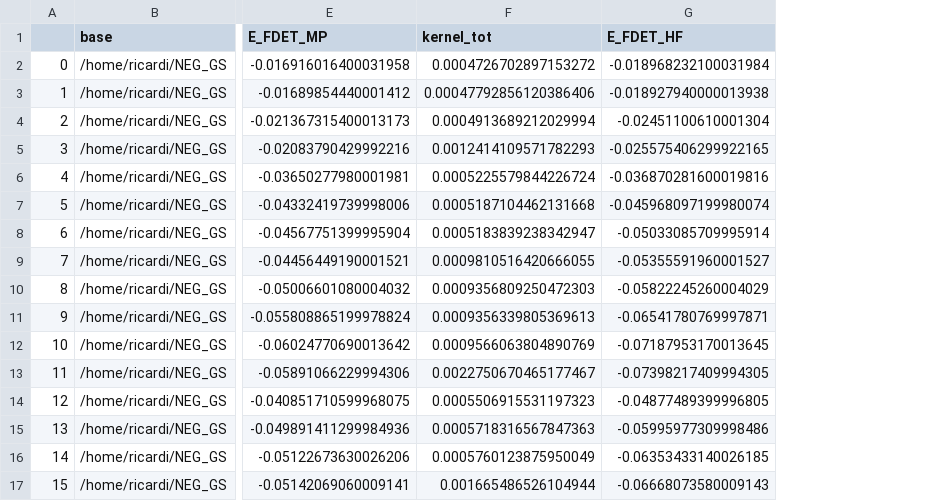
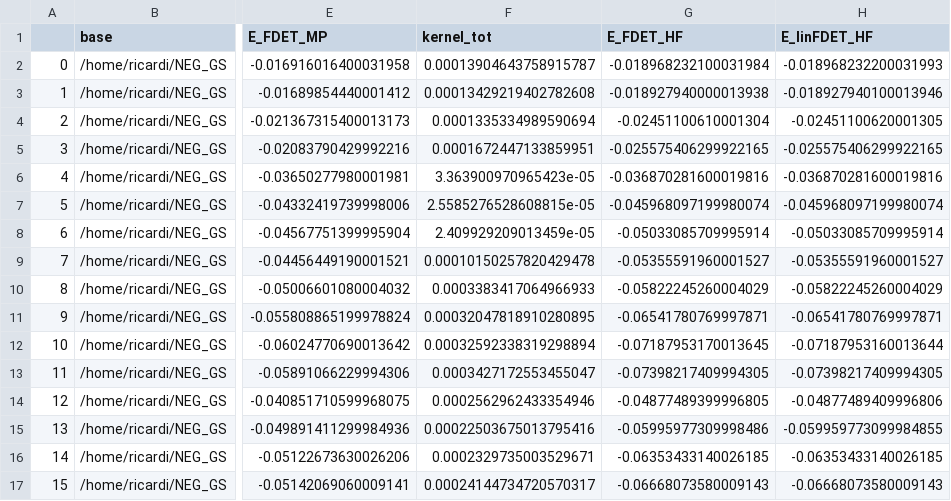
Before and after one commit to NicoRicardi/GS_analysis, a CSV file: results_en.csv, drawn as a sheet; only a part is shown, gaps mark what is left out; the diff names each change by its address in the sheet, - before the commit and + after, or states it on an @@ line.

Commit message:
updated kernel values, SI file

```diff
--- a/results_en.csv
+++ b/results_en.csv
+column H (E_linFDET_HF), rows 2-17: -0.018968232200031993 | -0.018927940100013946 | -0.02451100620001305 | -0.025575406299922165 | -0.036870281600019816 | -0.045968097199980074 | -0.05033085709995914 | -0.05355591960001527 | -0.05822245260004029 | -0.06541780769997871 | -0.07187953160013644 | -0.07398217409994305 | -0.04877489409996806 | -0.059959773099984855 | -0.06353433140026185 | -0.06668073580009143
-F2 (kernel_tot): 0.0004726702897153272
+F2 (kernel_tot): 0.00013904643758915787
-F3 (kernel_tot): 0.00047792856120386406
+F3 (kernel_tot): 0.00013429219402782608
-F4 (kernel_tot): 0.0004913689212029994
+F4 (kernel_tot): 0.0001335334989590694
-F5 (kernel_tot): 0.0012414109571782293
+F5 (kernel_tot): 0.0001672447133859951
-F6 (kernel_tot): 0.0005225579844226724
+F6 (kernel_tot): 3.363900970965423e-05
-F7 (kernel_tot): 0.0005187104462131668
+F7 (kernel_tot): 2.5585276528608815e-05
-F8 (kernel_tot): 0.0005183839238342947
+F8 (kernel_tot): 2.409929209013459e-05
-F9 (kernel_tot): 0.0009810516420666055
+F9 (kernel_tot): 0.00010150257820429478
-F10 (kernel_tot): 0.0009356809250472303
+F10 (kernel_tot): 0.0003383417064966933
-F11 (kernel_tot): 0.0009356339805369613
+F11 (kernel_tot): 0.00032047818910280895
-F12 (kernel_tot): 0.0009566063804890769
+F12 (kernel_tot): 0.00032592338319298894
-F13 (kernel_tot): 0.0022750670465177467
+F13 (kernel_tot): 0.0003427172553455047
-F14 (kernel_tot): 0.0005506915531197323
+F14 (kernel_tot): 0.0002562962433354946
-F15 (kernel_tot): 0.0005718316567847363
+F15 (kernel_tot): 0.00022503675013795416
-F16 (kernel_tot): 0.0005760123875950049
+F16 (kernel_tot): 0.0002329735003529671
-F17 (kernel_tot): 0.001665486526104944
+F17 (kernel_tot): 0.00024144734720570317
```
Also changed, not shown: results_SE_en.csv, results_SE_en_kcal.csv, 41 other files.
